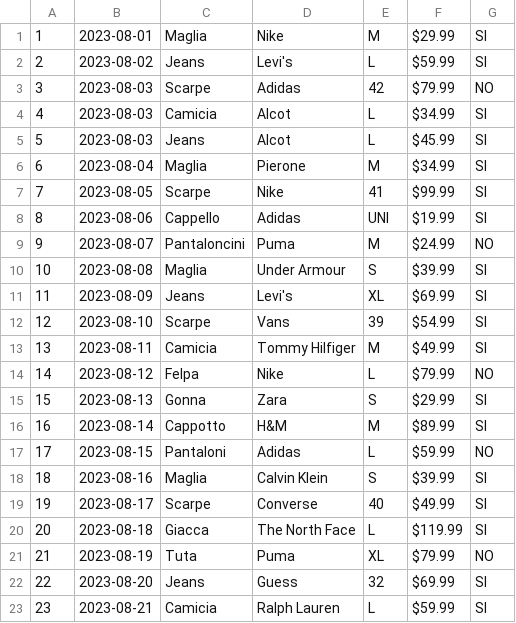
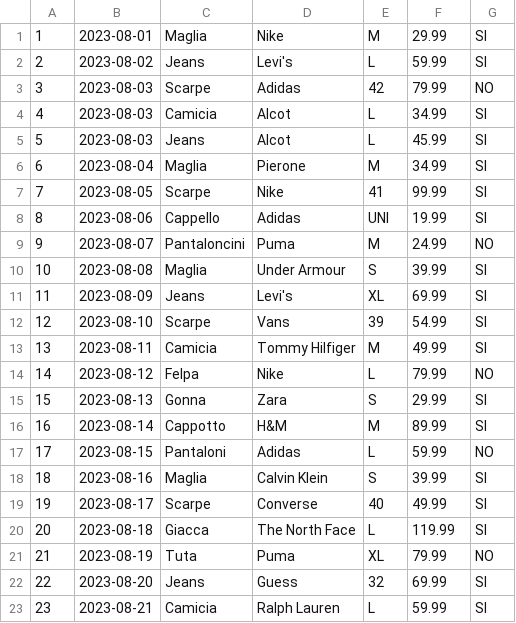
Before and after one commit to R3ddy95/ClothesDatabaseApp, a CSV file: src/csv/capi.csv, drawn as a sheet.

```diff
--- a/src/csv/capi.csv
+++ b/src/csv/capi.csv
@@ -1,23 +1,23 @@
-1;2023-08-01;Maglia;Nike;M;$29.99;SI
-2;2023-08-02;Jeans;Levi's;L;$59.99;SI
-3;2023-08-03;Scarpe;Adidas;42;$79.99;NO
-4;2023-08-03;Camicia;Alcot;L;$34.99;SI
-5;2023-08-03;Jeans;Alcot;L;$45.99;SI
-6;2023-08-04;Maglia;Pierone;M;$34.99;SI
-7;2023-08-05;Scarpe;Nike;41;$99.99;SI
-8;2023-08-06;Cappello;Adidas;UNI;$19.99;SI
-9;2023-08-07;Pantaloncini;Puma;M;$24.99;NO
-10;2023-08-08;Maglia;Under Armour;S;$39.99;SI
-11;2023-08-09;Jeans;Levi's;XL;$69.99;SI
-12;2023-08-10;Scarpe;Vans;39;$54.99;SI
-13;2023-08-11;Camicia;Tommy Hilfiger;M;$49.99;SI
-14;2023-08-12;Felpa;Nike;L;$79.99;NO
-15;2023-08-13;Gonna;Zara;S;$29.99;SI
-16;2023-08-14;Cappotto;H&M;M;$89.99;SI
-17;2023-08-15;Pantaloni;Adidas;L;$59.99;NO
-18;2023-08-16;Maglia;Calvin Klein;S;$39.99;SI
-19;2023-08-17;Scarpe;Converse;40;$49.99;SI
-20;2023-08-18;Giacca;The North Face;L;$119.99;SI
-21;2023-08-19;Tuta;Puma;XL;$79.99;NO
-22;2023-08-20;Jeans;Guess;32;$69.99;SI
-23;2023-08-21;Camicia;Ralph Lauren;L;$59.99;SI
+1;2023-08-01;Maglia;Nike;M;29.99;SI
+2;2023-08-02;Jeans;Levi's;L;59.99;SI
+3;2023-08-03;Scarpe;Adidas;42;79.99;NO
+4;2023-08-03;Camicia;Alcot;L;34.99;SI
+5;2023-08-03;Jeans;Alcot;L;45.99;SI
+6;2023-08-04;Maglia;Pierone;M;34.99;SI
+7;2023-08-05;Scarpe;Nike;41;99.99;SI
+8;2023-08-06;Cappello;Adidas;UNI;19.99;SI
+9;2023-08-07;Pantaloncini;Puma;M;24.99;NO
+10;2023-08-08;Maglia;Under Armour;S;39.99;SI
+11;2023-08-09;Jeans;Levi's;XL;69.99;SI
+12;2023-08-10;Scarpe;Vans;39;54.99;SI
+13;2023-08-11;Camicia;Tommy Hilfiger;M;49.99;SI
+14;2023-08-12;Felpa;Nike;L;79.99;NO
+15;2023-08-13;Gonna;Zara;S;29.99;SI
+16;2023-08-14;Cappotto;H&M;M;89.99;SI
+17;2023-08-15;Pantaloni;Adidas;L;59.99;NO
+18;2023-08-16;Maglia;Calvin Klein;S;39.99;SI
+19;2023-08-17;Scarpe;Converse;40;49.99;SI
+20;2023-08-18;Giacca;The North Face;L;119.99;SI
+21;2023-08-19;Tuta;Puma;XL;79.99;NO
+22;2023-08-20;Jeans;Guess;32;69.99;SI
+23;2023-08-21;Camicia;Ralph Lauren;L;59.99;SI
```
Also changed, not shown: 7 other files.
